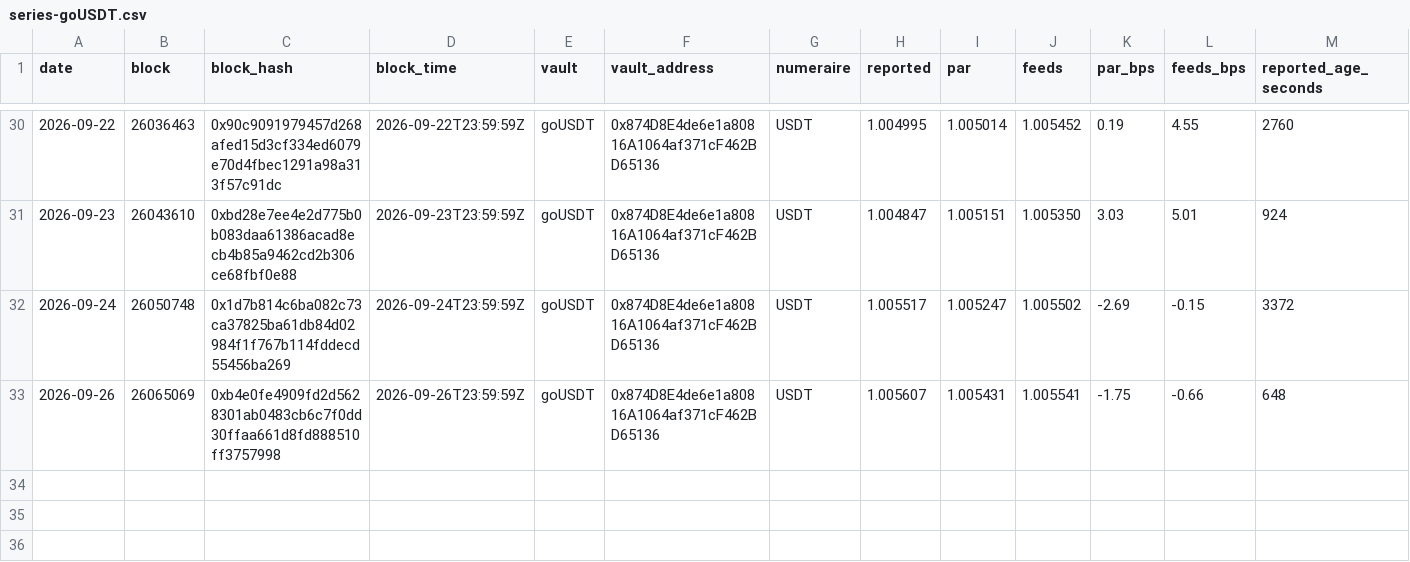
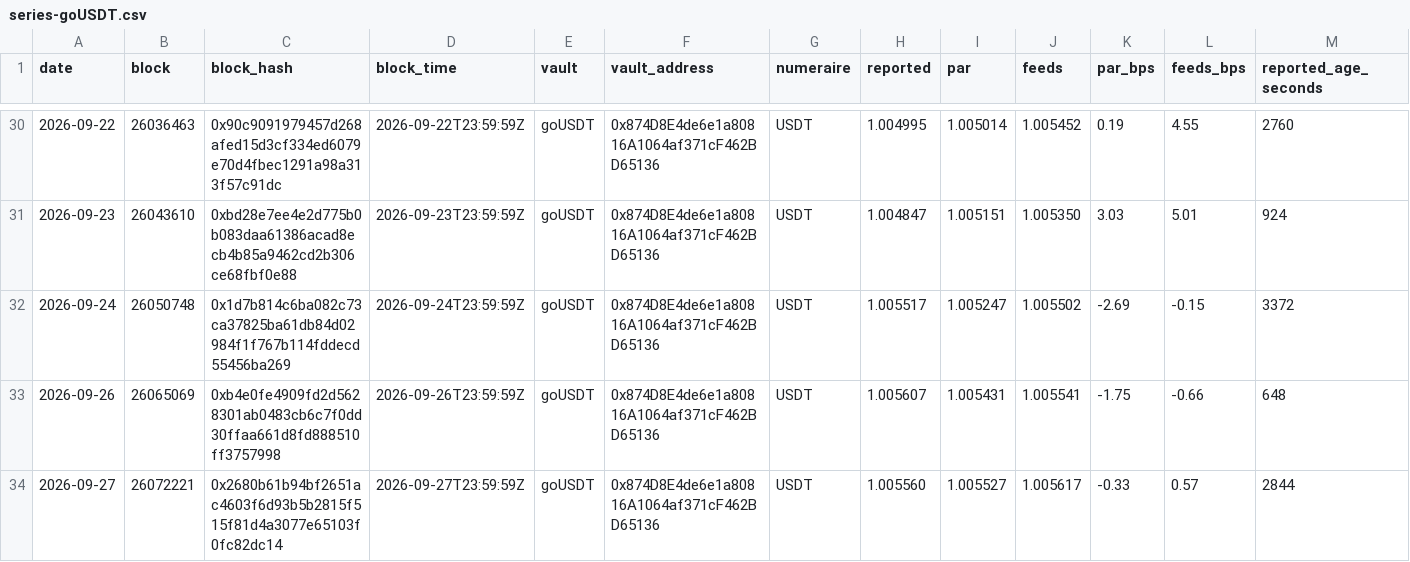
Before and after one commit to NiceLeader/niceleader.github.io, a CSV file: content/vault-nav/series/series-goUSDT.csv, drawn as a sheet; only a part is shown, gaps mark what is left out; rows hold the shown columns only; the diff names each change by its address in the sheet, - before the commit and + after, or states it on an @@ line.

```diff
--- a/content/vault-nav/series/series-goUSDT.csv
+++ b/content/vault-nav/series/series-goUSDT.csv
+row 34: 2026-09-27 | 26072221 | 0x2680b61b94bf2651ac4603f6d93b5b2815f515f81d4a3077e65103f0fc82dc14 | 2026-09-27T23:59:59Z | goUSDT | 0x874D8E4de6e1a80816A1064af371cF462BD65136 | USDT | 1.005560 | 1.005527 | 1.005617 | -0.33 | 0.57 | 2844
```
Also changed, not shown: content/vault-nav/series/series-goUSDC.csv, content/vault-nav/series/series-gtUSDhy.csv, 9 other files.
